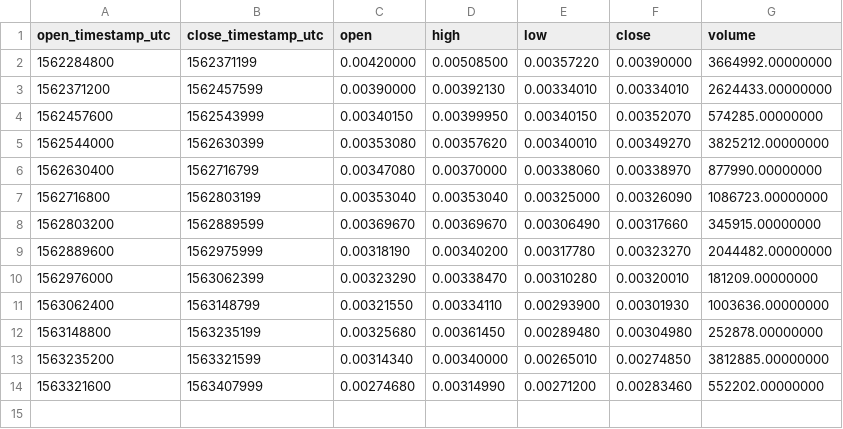
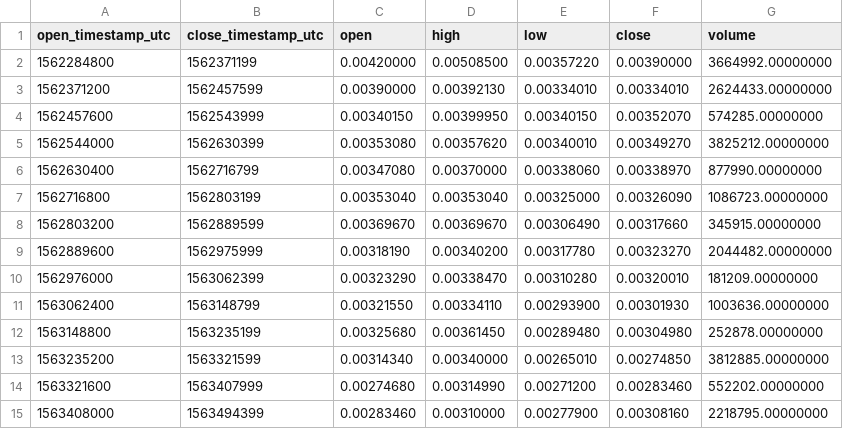
Before and after one commit to cryptobigbro/binance-DOGEPAX, a CSV file: binance-DOGEPAX-1d.csv, drawn as a sheet; the diff names each change by its address in the sheet, - before the commit and + after, or states it on an @@ line.

```diff
--- a/binance-DOGEPAX-1d.csv
+++ b/binance-DOGEPAX-1d.csv
+row 15: 1563408000 | 1563494399 | 0.00283460 | 0.00310000 | 0.00277900 | 0.00308160 | 2218795.00000000
```
Also changed, not shown: binance-DOGEPAX-1h.csv, 1 other file.
